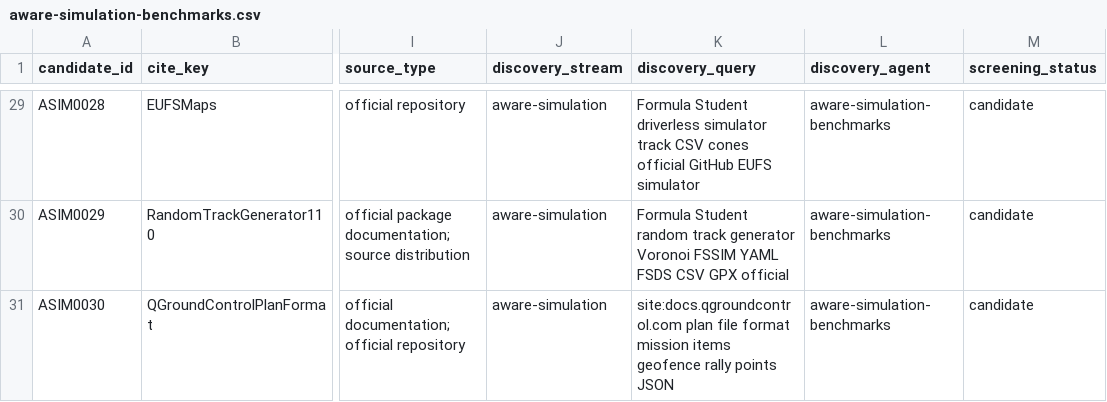
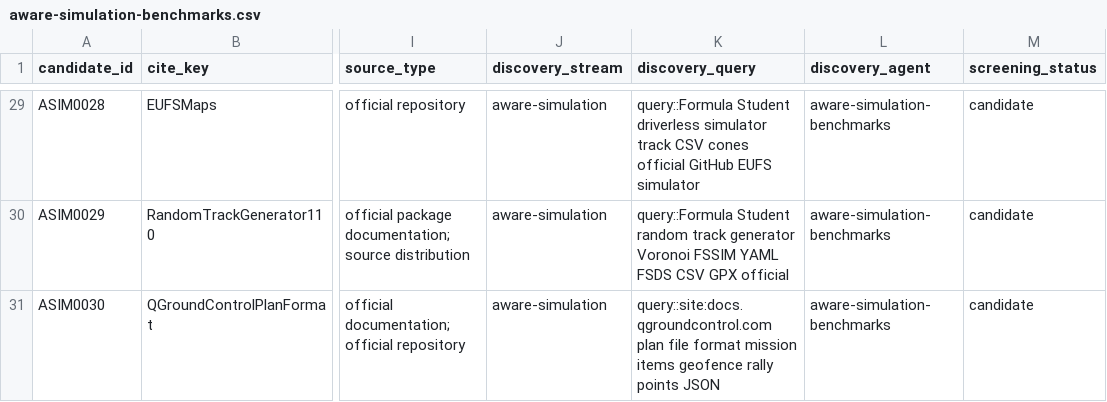
Before and after one commit to AntoineRichard/TrackGen, a CSV file: paper/data/agent_runs/aware-simulation-benchmarks.csv, drawn as a sheet; only a part is shown, gaps mark what is left out; the diff covers the shown part only; the diff names each change by its address in the sheet, - before the commit and + after, or states it on an @@ line.

```diff
--- a/paper/data/agent_runs/aware-simulation-benchmarks.csv
+++ b/paper/data/agent_runs/aware-simulation-benchmarks.csv
-K29 (discovery_query): Formula Student driverless…
+K29 (discovery_query): query::Formula Student driverless…
-K30 (discovery_query): Formula Student random…
+K30 (discovery_query): query::Formula Student random…
-K31 (discovery_query): site:docs.qgroundcontrol.com plan file…
+K31 (discovery_query): query::site:docs.qgroundcontrol.com plan file…
```
Also changed, not shown: 27 edited cells elsewhere in this file, paper/data/agent_runs/aware-geometry-rl.csv, paper/data/agent_runs/blind-aerial-maritime.csv, 9 other files.
